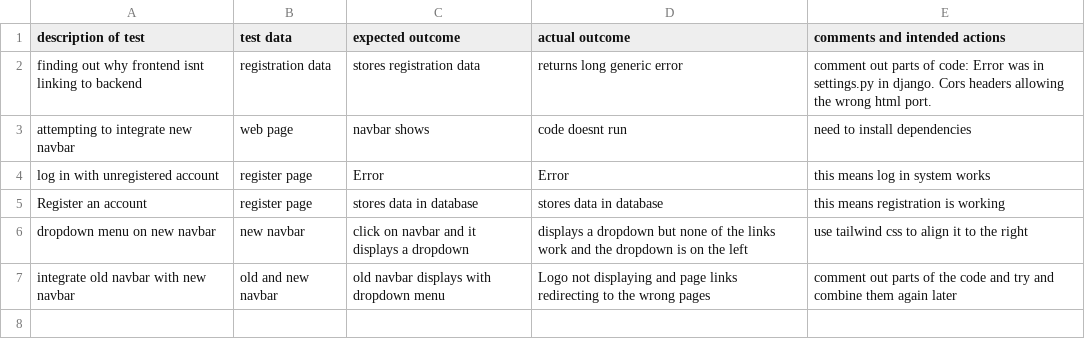
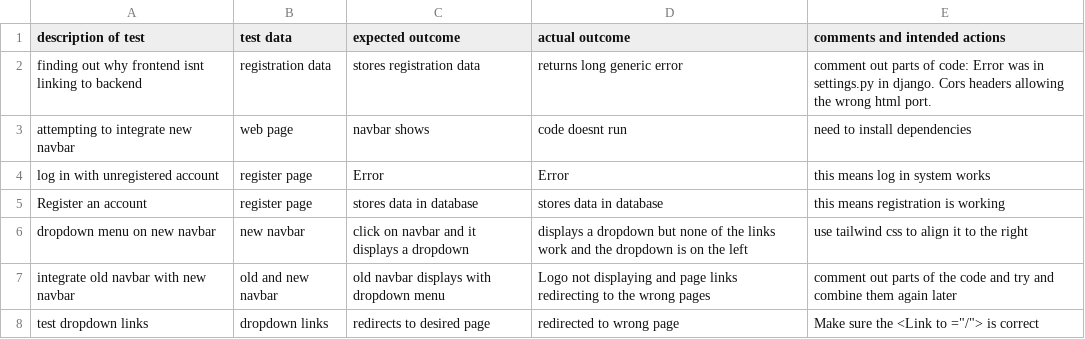
Before and after one commit to Frankataccess/Zoo-website, a CSV file: testlog.csv, drawn as a sheet.

```diff
--- a/testlog.csv
+++ b/testlog.csv
@@ -7 +7,2 @@ dropdown menu on new navbar, new navbar, click on navbar and it displays a dropd
 integrate old navbar with new navbar, old and new navbar, old navbar displays with dropdown menu,Logo not displaying and page links redirecting to the wrong pages, comment out parts of the code and try and combine them again later
+test dropdown links,dropdown links, redirects to desired page, redirected to wrong page, Make sure the <Link to ="/"> is correct
```
Also changed, not shown: 30 other files.
